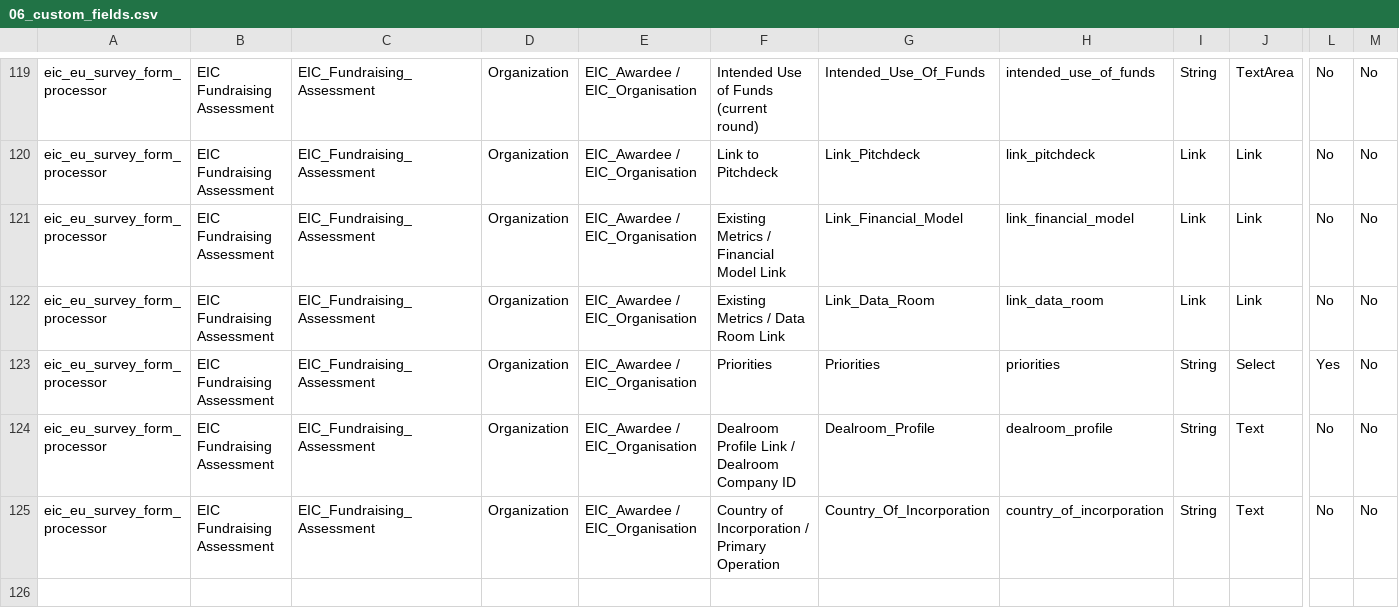
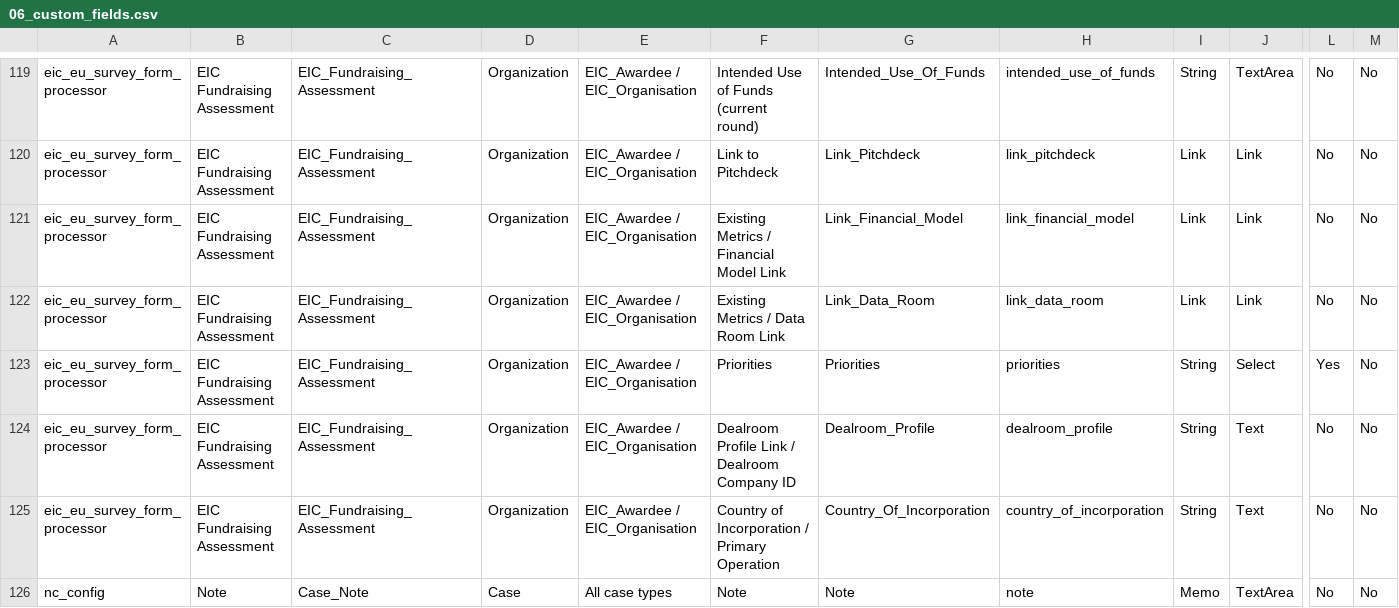
Before and after one commit to EIC-EA/crm-eic, a CSV file: lib/civicrm-ext/docs/06_custom_fields.csv, drawn as a sheet; only a part is shown, gaps mark what is left out; rows hold the shown columns only; the diff names each change by its address in the sheet, - before the commit and + after, or states it on an @@ line.

Commit message:
Add Note custom field on all case types New custom group Case_Note (title 'Note') extending Case with no case-type restriction, so it appears on every case type. Contains a single free-text Note field (Memo/TextArea, rows 4, cols 60, editable) for agents to take notes directly on the case. Managed with update=always.

```diff
--- a/lib/civicrm-ext/docs/06_custom_fields.csv
+++ b/lib/civicrm-ext/docs/06_custom_fields.csv
+row 126: nc_config | Note | Case_Note | Case | All case types | Note | Note | note | Memo | TextArea | No | No
```
Also changed, not shown: 1 other file.
